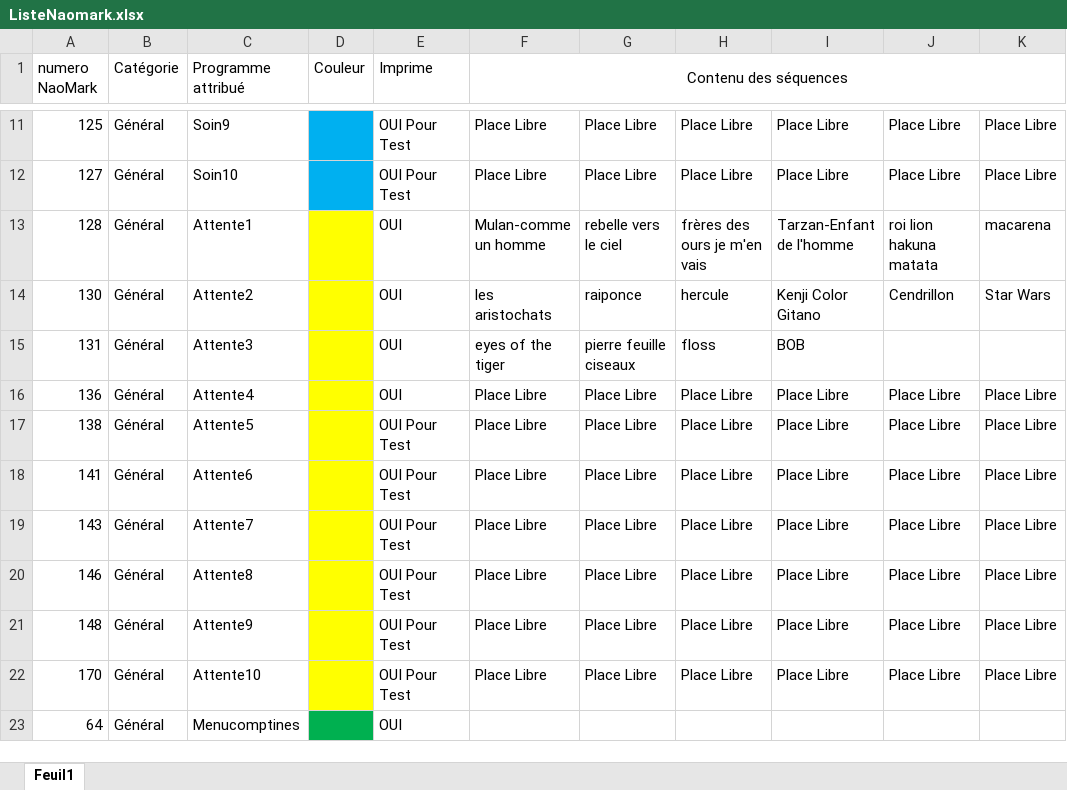
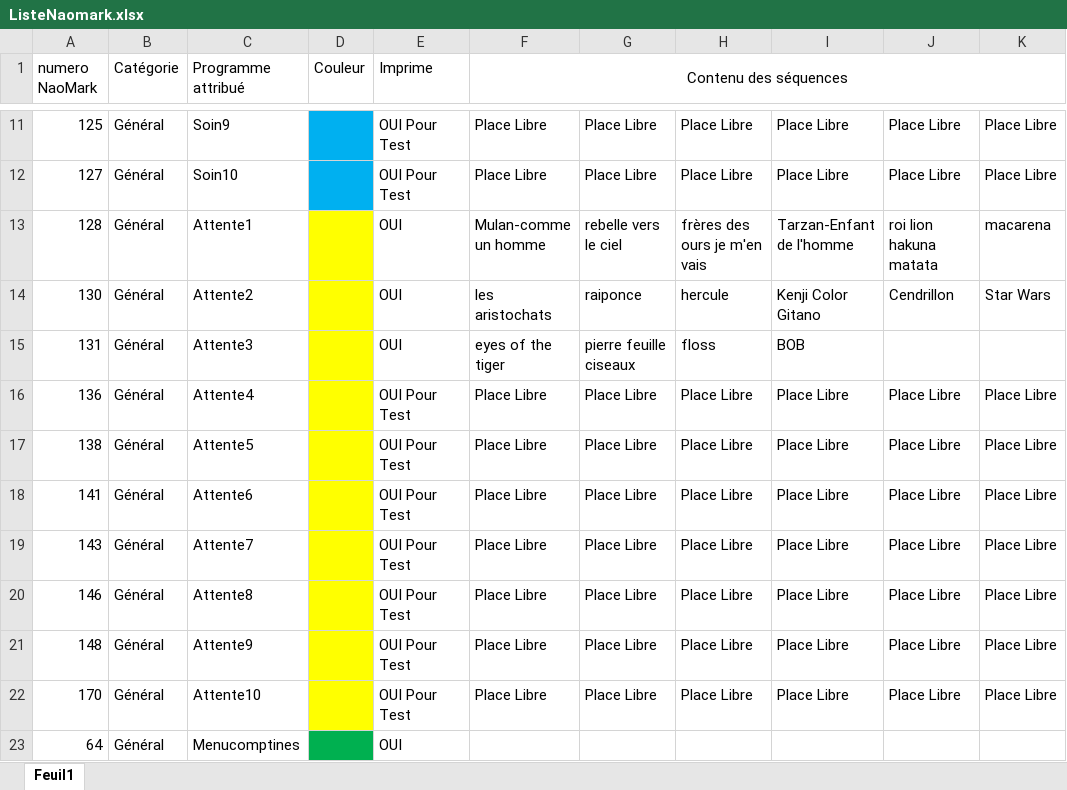
Before and after one commit to Louis-ClementLangue/ProjetNao, an Excel workbook: Carte NaoMark/ListeNaomark.xlsx, sheet Feuil1, drawn as a sheet; only a part is shown, gaps mark what is left out; values as stored, in another font and other column widths than the file's, no borders; the diff names each change by its address in the sheet, - before the commit and + after, or states it on an @@ line.

Commit message:
Update ListeNaomarks

```diff
--- a/Carte NaoMark/ListeNaomark.xlsx (sheet Feuil1)
+++ b/Carte NaoMark/ListeNaomark.xlsx (sheet Feuil1)
-E16 (Imprime): OUI
+E16 (Imprime): OUI Pour Test
```
Also changed, not shown: 7 other files.
